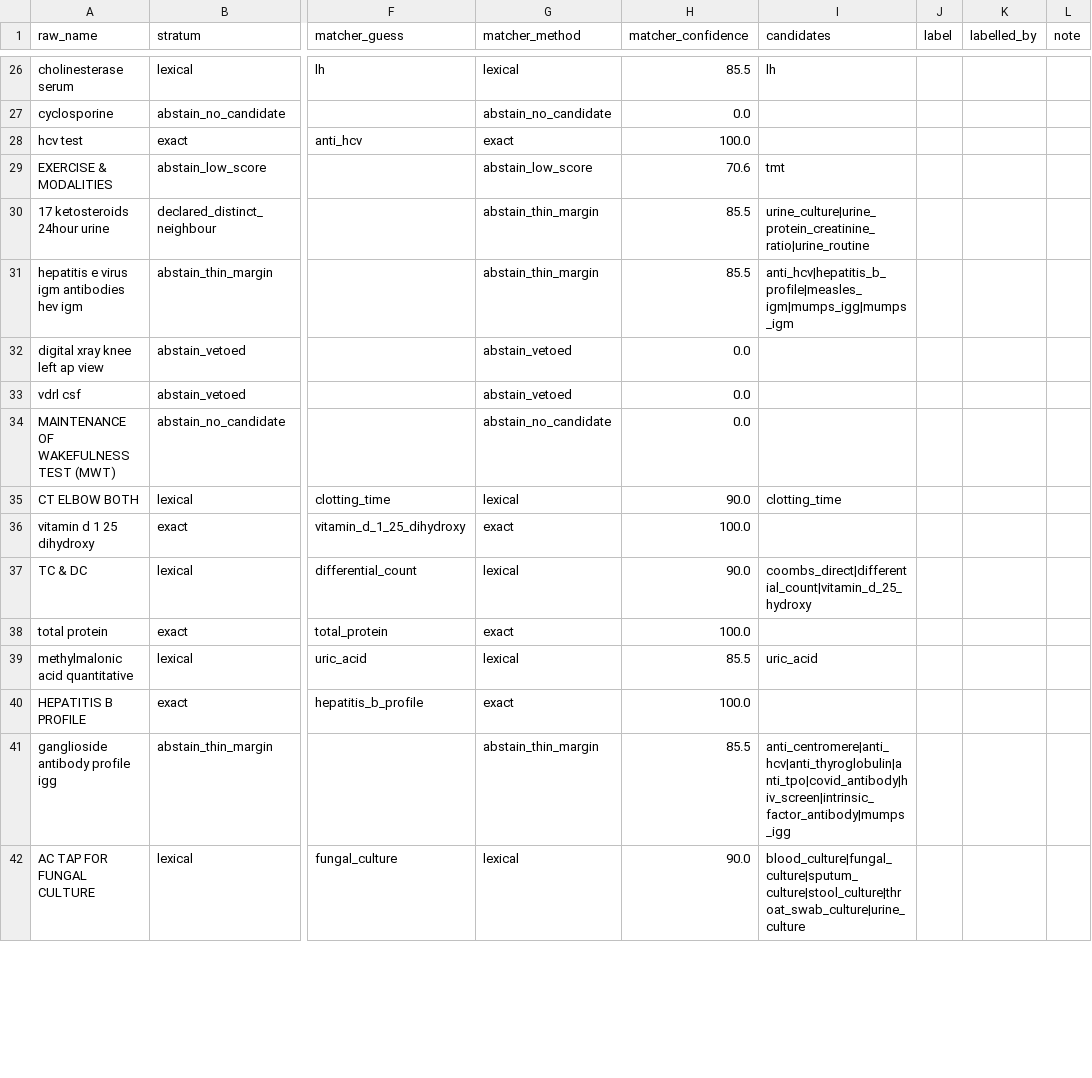
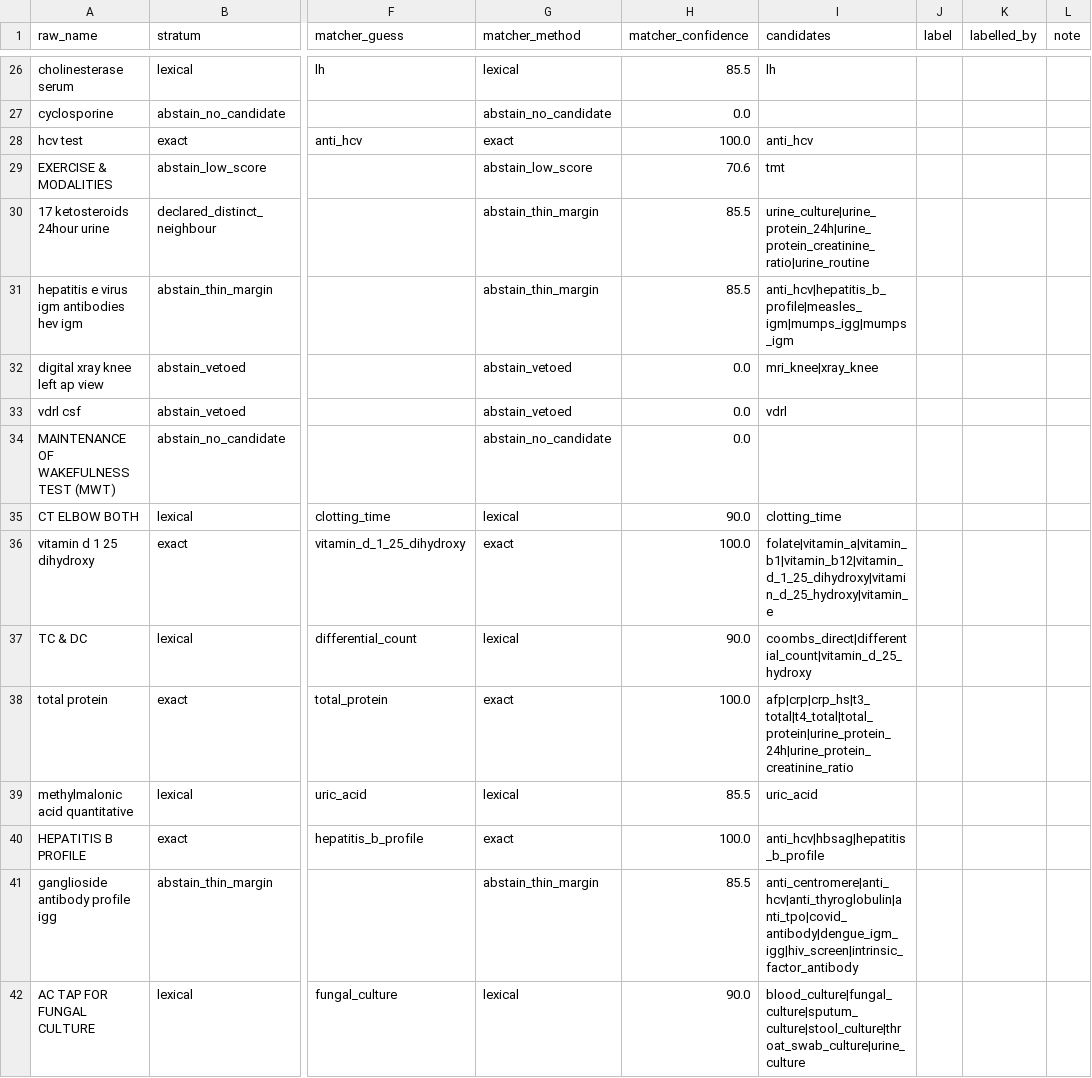
Before and after one commit to Naman9245/diagnostic-price-transparency, a CSV file: data/eval/labels.csv, drawn as a sheet; only a part is shown, gaps mark what is left out; the diff covers the shown part only; the diff names each change by its address in the sheet, - before the commit and + after, or states it on an @@ line.

Commit message:
Make labelling fast enough to actually finish
Found a sampler bug while looking at where the time goes. 100 of the 500 rows
displayed no candidates at all - not because they were easy, but because
match() short-circuits on an exact hit and returns none, and every candidate on
a vetoed row is blocked and got filtered out. Those were the slowest rows in
the set, forcing a manual search each. The pool is now built explicitly for
every row and includes blocked candidates, since a labeller rejecting one is
doing exactly the intended work. Only the 60 abstain_no_candidate rows are
legitimately empty now. Backfilled in place rather than re-drawing, so the
sample itself is untouched.

Interface changes, all aimed at the clock:

Rows are grouped by stratum, with a one-line brief when each group starts.
Labelling 60 rows of one kind in a row is much quicker than switching decision
mode every row, and the brief only has to be read once.

Candidates carry category, specimen, modality and panel size. "24 HOURS URINE
FOR PHOSPHORUS" against "Serum Phosphorus · clinical chemistry · serum" is a
one-glance rejection; against a bare id it was a recall exercise.

z undoes the last label, which previously meant living with a misclick or
starting over. . repeats the previous label, for the runs of near-identical
names the corpus is full of. Progress bar and an ETA computed from actual pace.

No auto-labelling, and there is no safe version of it. Rows sharing no tokens
with the taxonomy still are not provably "none" - a test can exist under a
different name - and pre-filling the exact stratum would skip the check on
whether those aliases are right, which is the only reason that stratum is
sampled. The matcher's own answer stays hidden for the same reason it always
was.

```diff
--- a/data/eval/labels.csv
+++ b/data/eval/labels.csv
-I28 (candidates): (empty)
+I28 (candidates): anti_hcv
-I30 (candidates): urine_culture|urine_protein_creatinine_ratio|urine_routine
+I30 (candidates): urine_culture|urine_protein_24h|urine_protein_creatinine_ratio|urine_routine
-I32 (candidates): (empty)
+I32 (candidates): mri_knee|xray_knee
-I33 (candidates): (empty)
+I33 (candidates): vdrl
-I36 (candidates): (empty)
+I36 (candidates): folate|vitamin_a|vitamin_b1|vitamin_b12|vitamin_d_1_25_dihydroxy|vitamin_d_25_hydroxy|vitamin_e
-I38 (candidates): (empty)
+I38 (candidates): afp|crp|crp_hs|t3_total|t4_total|total_protein|urine_protein_24h|urine_protein_creatinine_ratio
-I40 (candidates): (empty)
+I40 (candidates): anti_hcv|hbsag|hepatitis_b_profile
-I41 (candidates): anti_centromere|anti_hcv|anti_thyroglobulin|anti_tpo|covid_antibody|hiv_screen|intrinsic_factor_antibody|mumps_igg
+I41 (candidates): anti_centromere|anti_hcv|anti_thyroglobulin|anti_tpo|covid_antibody|dengue_igm_igg|hiv_screen|intrinsic_factor_antibody
```
Also changed, not shown: 185 edited cells elsewhere in this file, 3 other files.
